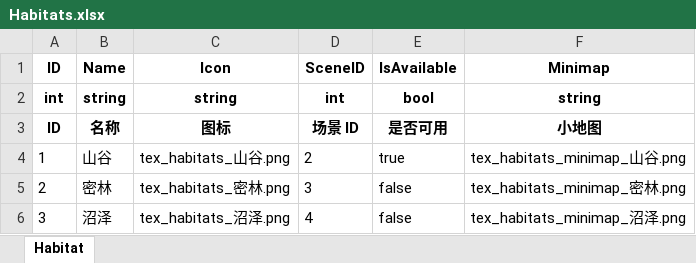
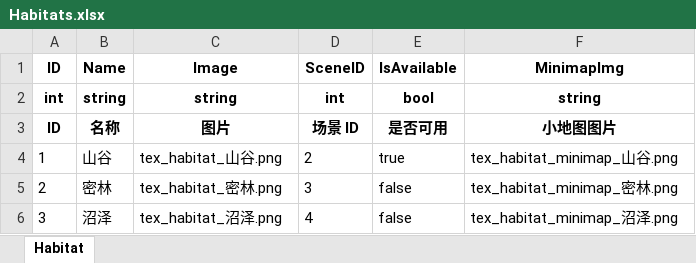
Before and after one commit to daixxtech/habitats-exploration, an Excel workbook: Config/Habitats.xlsx, sheet Habitat, drawn as a sheet; values as stored, in another font and other column widths than the file's, no borders; the diff names each change by its address in the sheet, - before the commit and + after, or states it on an @@ line.

Commit message:
feat: 重做 Archive UI，优化 Habitats UI、ClueTips UI，配置表增加部分字段及修改部分字段名

```diff
--- a/Config/Habitats.xlsx (sheet Habitat)
+++ b/Config/Habitats.xlsx (sheet Habitat)
-C1: Icon
+C1: Image
-F1: Minimap
+F1: MinimapImg
-C3 (Image): 图标
+C3 (Image): 图片
-F3 (MinimapImg): 小地图
+F3 (MinimapImg): 小地图图片
-C4 (Image): tex_habitats_山谷.png
+C4 (Image): tex_habitat_山谷.png
-F4 (MinimapImg): tex_habitats_minimap_山谷.png
+F4 (MinimapImg): tex_habitat_minimap_山谷.png
-C5 (Image): tex_habitats_密林.png
+C5 (Image): tex_habitat_密林.png
-F5 (MinimapImg): tex_habitats_minimap_密林.png
+F5 (MinimapImg): tex_habitat_minimap_密林.png
-C6 (Image): tex_habitats_沼泽.png
+C6 (Image): tex_habitat_沼泽.png
-F6 (MinimapImg): tex_habitats_minimap_沼泽.png
+F6 (MinimapImg): tex_habitat_minimap_沼泽.png
```
Also changed, not shown: Config/Animals.xlsx, Config/Clues.xlsx, 33 other files.
